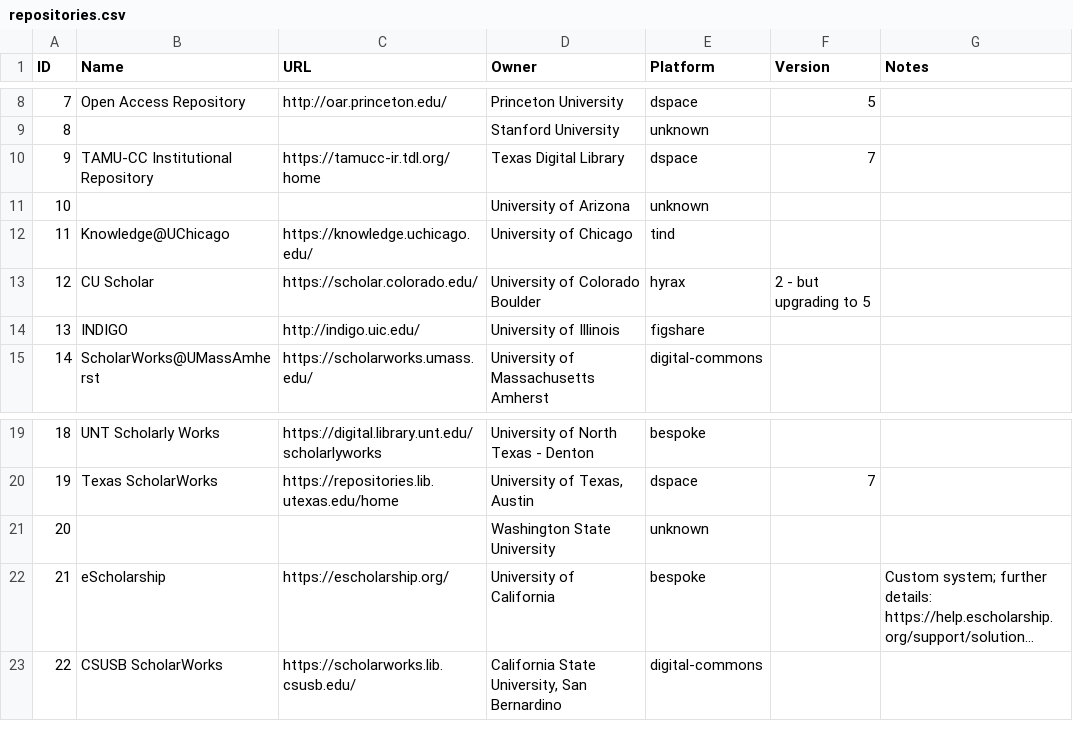
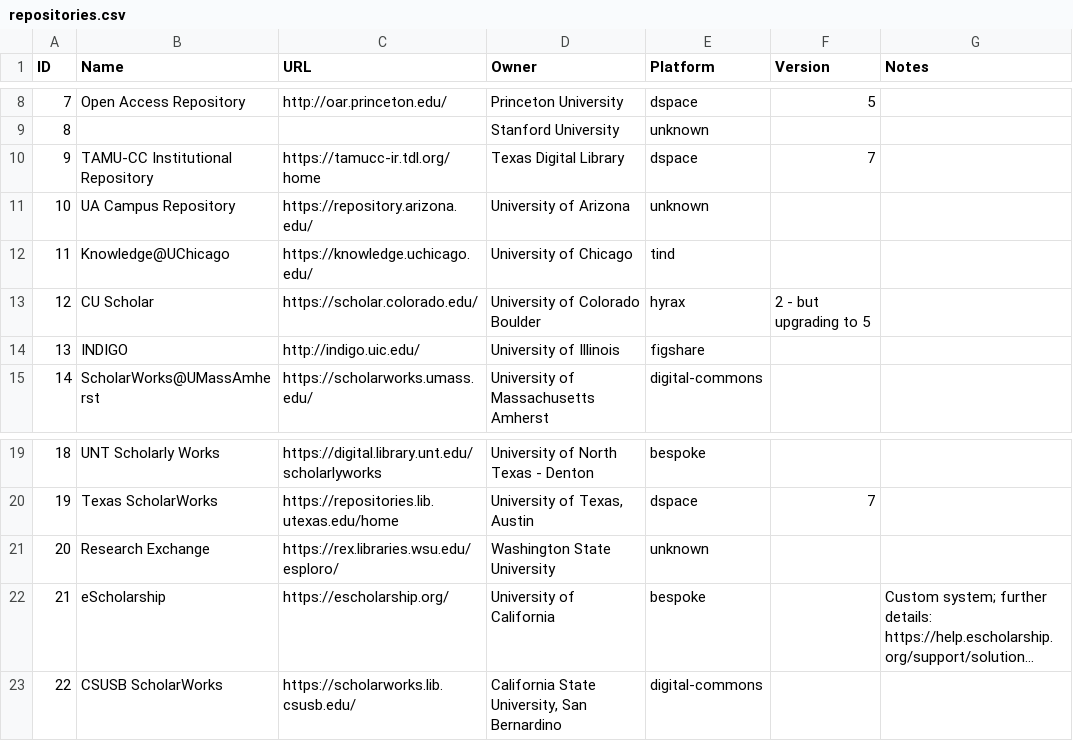
Before and after one commit to antleaf/usrn_participants, a CSV file: data/repositories.csv, drawn as a sheet; only a part is shown, gaps mark what is left out; long unchanged cells end in …; the diff names each change by its address in the sheet, - before the commit and + after, or states it on an @@ line.

```diff
--- a/data/repositories.csv
+++ b/data/repositories.csv
-B11 (Name): (empty)
+B11 (Name): UA Campus Repository
-C11 (URL): (empty)
+C11 (URL): https://repository.arizona.edu/
-B21 (Name): (empty)
+B21 (Name): Research Exchange
-C21 (URL): (empty)
+C21 (URL): https://rex.libraries.wsu.edu/esploro/
```
Also changed, not shown: 17 other files.
